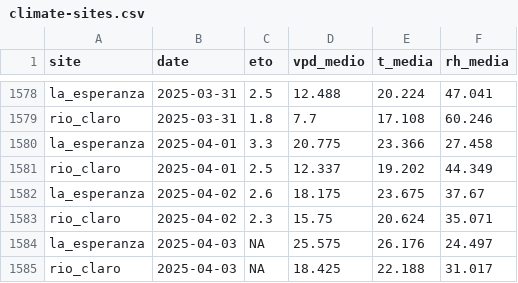
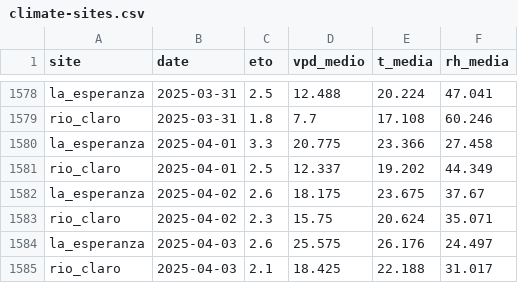
Before and after one commit to FONDEF-ID21-10297/datos_plataforma_gha, a CSV file: data/climate/climate-sites.csv, drawn as a sheet; only a part is shown, gaps mark what is left out.

```diff
--- a/data/climate/climate-sites.csv
+++ b/data/climate/climate-sites.csv
@@ -1583,3 +1583,3 @@ la_esperanza,2025-04-02,2.6,18.175,23.675,37.67
 rio_claro,2025-04-02,2.3,15.75,20.624,35.071
-la_esperanza,2025-04-03,NA,25.575,26.176,24.497
-rio_claro,2025-04-03,NA,18.425,22.188,31.017
+la_esperanza,2025-04-03,2.6,25.575,26.176,24.497
+rio_claro,2025-04-03,2.1,18.425,22.188,31.017
```
Also changed, not shown: data/potencial-csv/potencial-sites.csv, data/potencial-raster/dates.csv, 7 other files.
